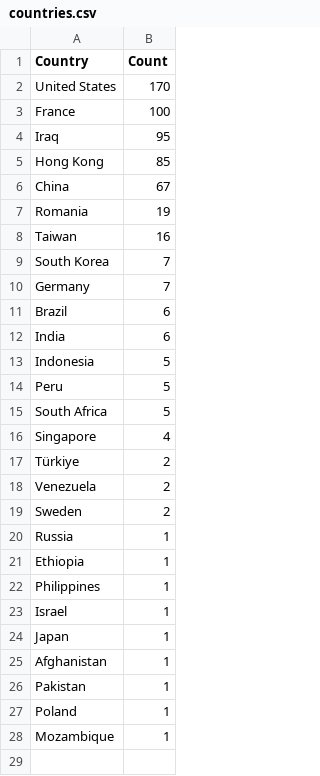
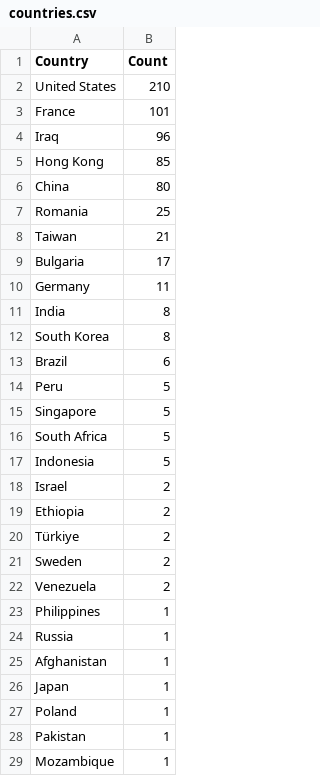
Before and after one commit to Prabhath-de/cowrie-analysis, a CSV file: csv/countries.csv, drawn as a sheet; only a part is shown; the diff covers the shown part only.

```diff
--- a/csv/countries.csv
+++ b/csv/countries.csv
@@ -1,28 +1,29 @@
 Country,Count
-United States,170
-France,100
-Iraq,95
+United States,210
+France,101
+Iraq,96
 Hong Kong,85
-China,67
-Romania,19
-Taiwan,16
-South Korea,7
-Germany,7
+China,80
+Romania,25
+Taiwan,21
+Bulgaria,17
+Germany,11
+India,8
+South Korea,8
 Brazil,6
-India,6
+Peru,5
+Singapore,5
+South Africa,5
 Indonesia,5
-Peru,5
-South Africa,5
-Singapore,4
+Israel,2
+Ethiopia,2
 Türkiye,2
+Sweden,2
 Venezuela,2
-Sweden,2
+Philippines,1
 Russia,1
-Ethiopia,1
-Philippines,1
-Israel,1
+Afghanistan,1
 Japan,1
-Afghanistan,1
+Poland,1
 Pakistan,1
-Poland,1
 Mozambique,1
```
Also changed, not shown: 3 added rows elsewhere in this file, csv/all_logs.csv, csv/passwords.csv, 9 other files.
